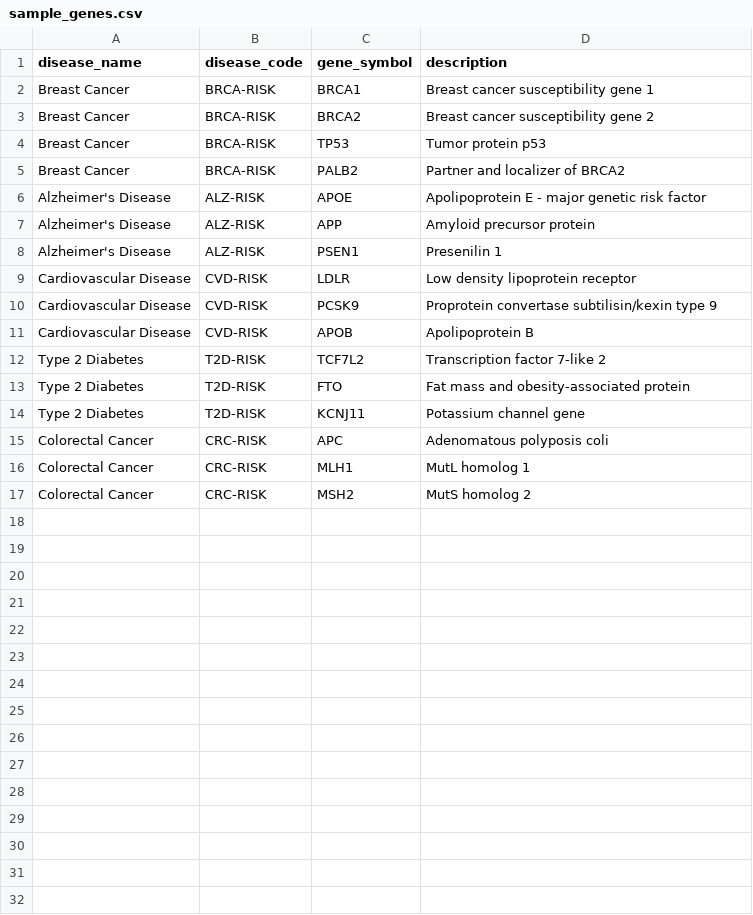
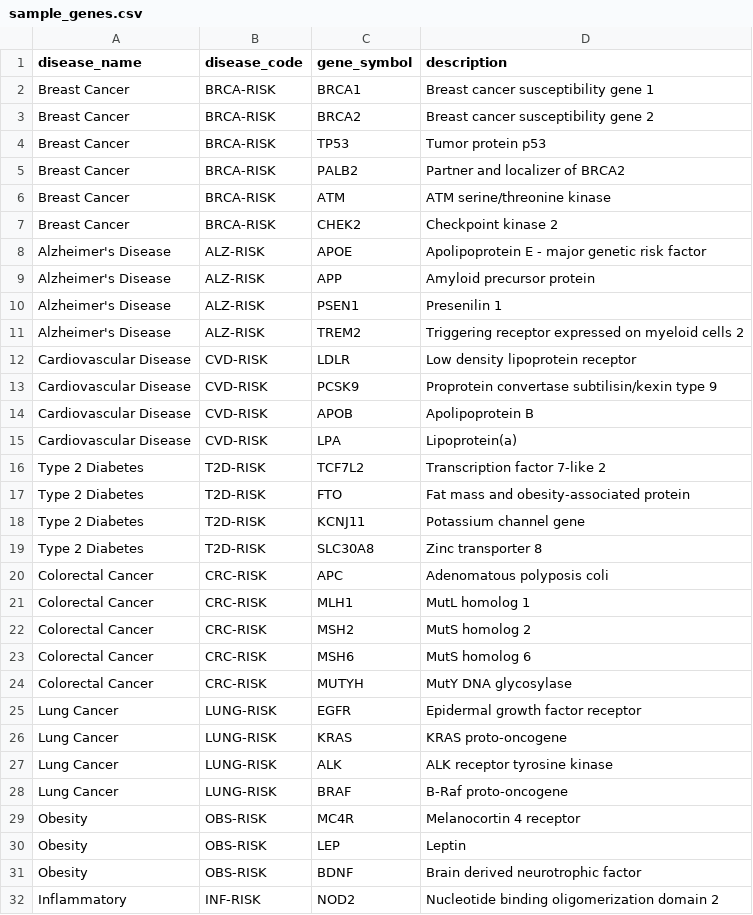
Before and after one commit to DrSupremePhD/FYP-Prototype, a CSV file: FrontEnd/sample_genes.csv, drawn as a sheet; only a part is shown; the diff covers the shown part only.

Commit message:
Add files via upload

```diff
--- a/FrontEnd/sample_genes.csv
+++ b/FrontEnd/sample_genes.csv
@@ -5,2 +5,4 @@ Breast Cancer,BRCA-RISK,TP53,Tumor protein p53
 Breast Cancer,BRCA-RISK,PALB2,Partner and localizer of BRCA2
+Breast Cancer,BRCA-RISK,ATM,ATM serine/threonine kinase
+Breast Cancer,BRCA-RISK,CHEK2,Checkpoint kinase 2
 Alzheimer's Disease,ALZ-RISK,APOE,Apolipoprotein E - major genetic risk factor
@@ -8,2 +10,3 @@ Alzheimer's Disease,ALZ-RISK,APP,Amyloid precursor protein
 Alzheimer's Disease,ALZ-RISK,PSEN1,Presenilin 1
+Alzheimer's Disease,ALZ-RISK,TREM2,Triggering receptor expressed on myeloid cells 2
 Cardiovascular Disease,CVD-RISK,LDLR,Low density lipoprotein receptor
@@ -11,2 +14,3 @@ Cardiovascular Disease,CVD-RISK,PCSK9,Proprotein convertase subtilisin/kexin typ
 Cardiovascular Disease,CVD-RISK,APOB,Apolipoprotein B
+Cardiovascular Disease,CVD-RISK,LPA,Lipoprotein(a)
 Type 2 Diabetes,T2D-RISK,TCF7L2,Transcription factor 7-like 2
@@ -14,2 +18,3 @@ Type 2 Diabetes,T2D-RISK,FTO,Fat mass and obesity-associated protein
 Type 2 Diabetes,T2D-RISK,KCNJ11,Potassium channel gene
+Type 2 Diabetes,T2D-RISK,SLC30A8,Zinc transporter 8
 Colorectal Cancer,CRC-RISK,APC,Adenomatous polyposis coli
@@ -17 +22,11 @@ Colorectal Cancer,CRC-RISK,MLH1,MutL homolog 1
 Colorectal Cancer,CRC-RISK,MSH2,MutS homolog 2
+Colorectal Cancer,CRC-RISK,MSH6,MutS homolog 6
+Colorectal Cancer,CRC-RISK,MUTYH,MutY DNA glycosylase
+Lung Cancer,LUNG-RISK,EGFR,Epidermal growth factor receptor
+Lung Cancer,LUNG-RISK,KRAS,KRAS proto-oncogene
+Lung Cancer,LUNG-RISK,ALK,ALK receptor tyrosine kinase
+Lung Cancer,LUNG-RISK,BRAF,B-Raf proto-oncogene
+Obesity,OBS-RISK,MC4R,Melanocortin 4 receptor
+Obesity,OBS-RISK,LEP,Leptin
+Obesity,OBS-RISK,BDNF,Brain derived neurotrophic factor
+Inflammatory,INF-RISK,NOD2,Nucleotide binding oligomerization domain 2
```
Also changed, not shown: 7 added rows elsewhere in this file.
